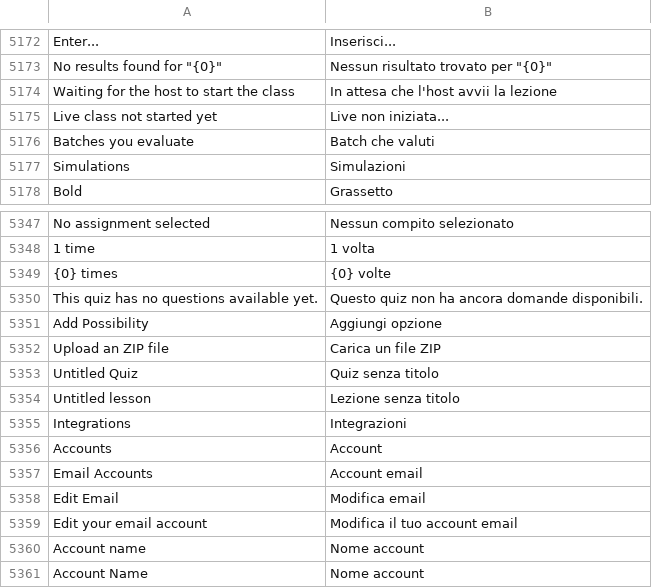
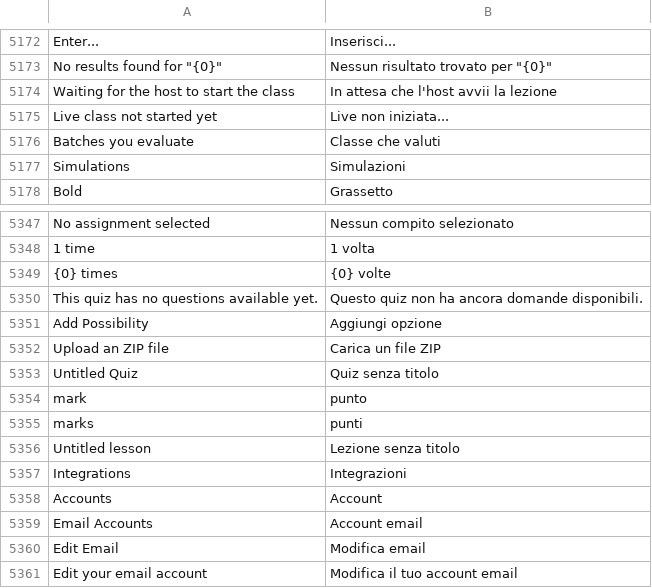
Before and after one commit to mrossi-os/lms, a CSV file: lms/translations/it.csv, drawn as a sheet; only a part is shown, gaps mark what is left out; the shorter side is filled out with more unchanged rows; the diff names each change by its address in the sheet, - before the commit and + after, or states it on an @@ line.

```diff
--- a/lms/translations/it.csv
+++ b/lms/translations/it.csv
-B5176: Batch che valuti
+B5176: Classe che valuti
+row 5354: mark | punto
+row 5355: marks | punti
```
Also changed, not shown: 4 other files.
